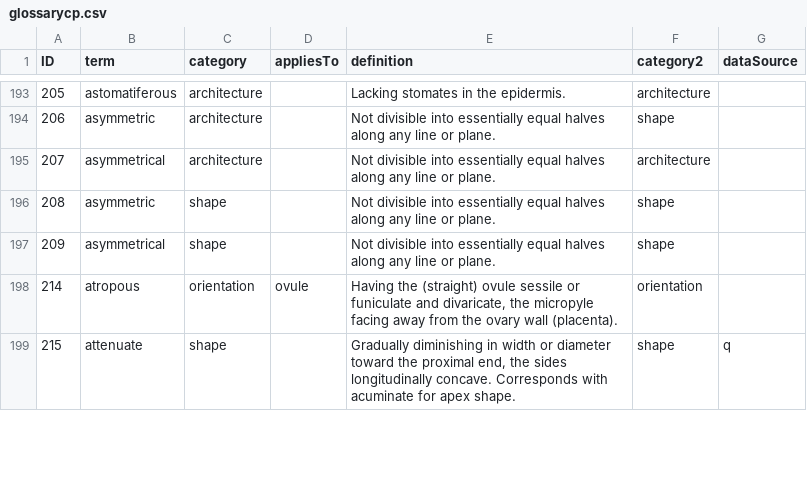
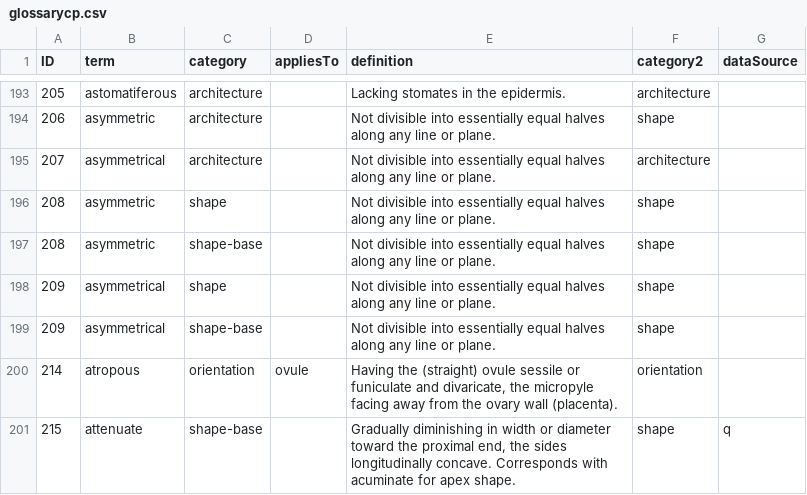
Before and after one commit to ggosline/taxonparser, a CSV file: src/floras-nltk/resources/glossarycp.csv, drawn as a sheet; only a part is shown, gaps mark what is left out; the diff covers the shown part only.

Commit message:
Merge branch 'master' of https://github.com/ggosline/taxonparser
Conflicts:
	src/floras-nltk/floras_nltk.py

```diff
--- a/src/floras-nltk/resources/glossarycp.csv
+++ b/src/floras-nltk/resources/glossarycp.csv
@@ -196,4 +196,6 @@ ID,term,category,appliesTo,definition,category2,dataSource
 208,asymmetric,shape,,Not divisible into essentially equal halves along any line or plane.,shape,
+208,asymmetric,shape-base,,Not divisible into essentially equal halves along any line or plane.,shape,
 209,asymmetrical,shape,,Not divisible into essentially equal halves along any line or plane.,shape,
+209,asymmetrical,shape-base,,Not divisible into essentially equal halves along any line or plane.,shape,
 214,atropous,orientation,ovule,"Having the (straight) ovule sessile or funiculate and divaricate, the micropyle facing away from the ovary wall (placenta).",orientation,
-215,attenuate,shape,,"Gradually diminishing in width or diameter toward the proximal end, the sides longitudinally concave.  Corresponds with acuminate for apex shape.",shape,q
+215,attenuate,shape-base,,"Gradually diminishing in width or diameter toward the proximal end, the sides longitudinally concave.  Corresponds with acuminate for apex shape.",shape,q
```
Also changed, not shown: 9 added rows and 25 edited cells elsewhere in this file, 8 other files.
